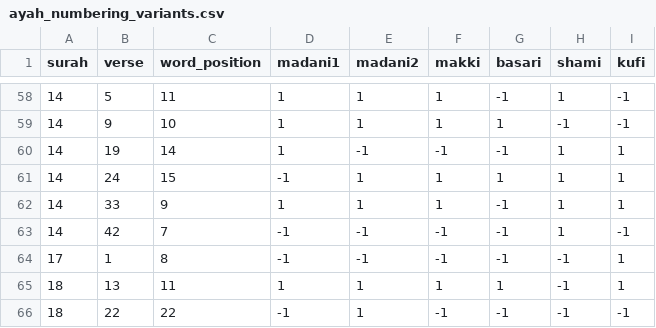
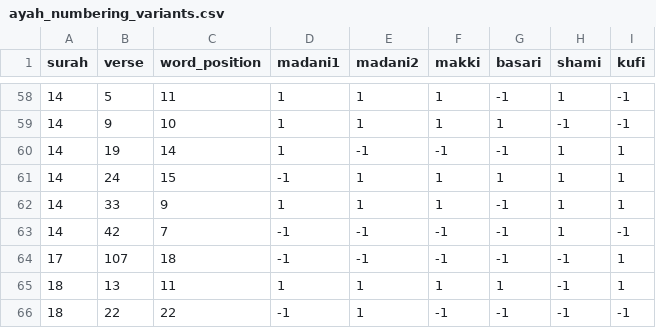
Before and after one commit to arnizamani/corpus_coranicum_variants_dataset, a CSV file: ayah_numbering_variants.csv, drawn as a sheet; only a part is shown, gaps mark what is left out.

Commit message:
Fix error in surah 17 for ayah numbering dataset

```diff
--- a/ayah_numbering_variants.csv
+++ b/ayah_numbering_variants.csv
@@ -63,3 +63,3 @@ surah,verse,word_position,madani1,madani2,makki,basari,shami,kufi
 14,42,7,-1,-1,-1,-1,1,-1
-17,1,8,-1,-1,-1,-1,-1,1
+17,107,18,-1,-1,-1,-1,-1,1
 18,13,11,1,1,1,1,-1,1
```
